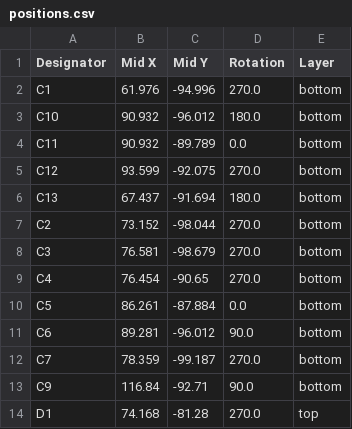
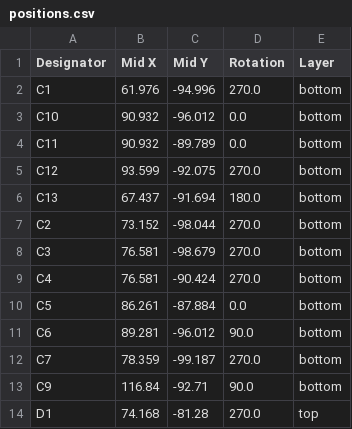
Before and after one commit to mfacton/switch-panel, a CSV file: pcb/production/positions.csv, drawn as a sheet; only a part is shown.

Commit message:
Final routing and production

```diff
--- a/pcb/production/positions.csv
+++ b/pcb/production/positions.csv
@@ -2,3 +2,3 @@
 C1,61.976,-94.996,270.0,bottom
-C10,90.932,-96.012,180.0,bottom
+C10,90.932,-96.012,0.0,bottom
 C11,90.932,-89.789,0.0,bottom
@@ -8,3 +8,3 @@ C2,73.152,-98.044,270.0,bottom
 C3,76.581,-98.679,270.0,bottom
-C4,76.454,-90.65,270.0,bottom
+C4,76.581,-90.424,270.0,bottom
 C5,86.261,-87.884,0.0,bottom
```
Also changed, not shown: 6 other files.
